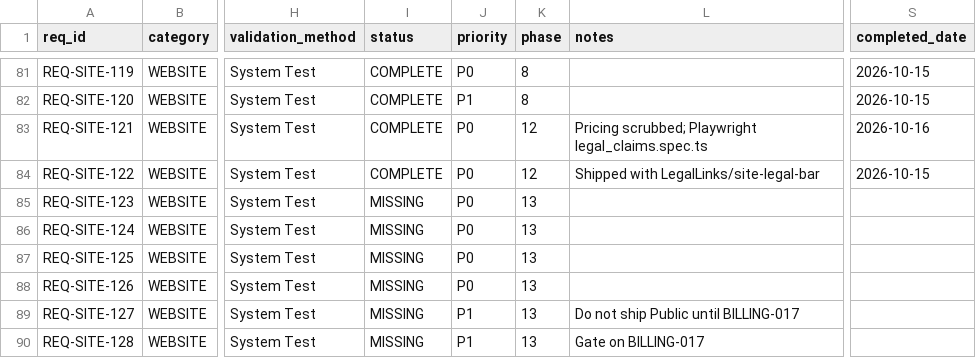
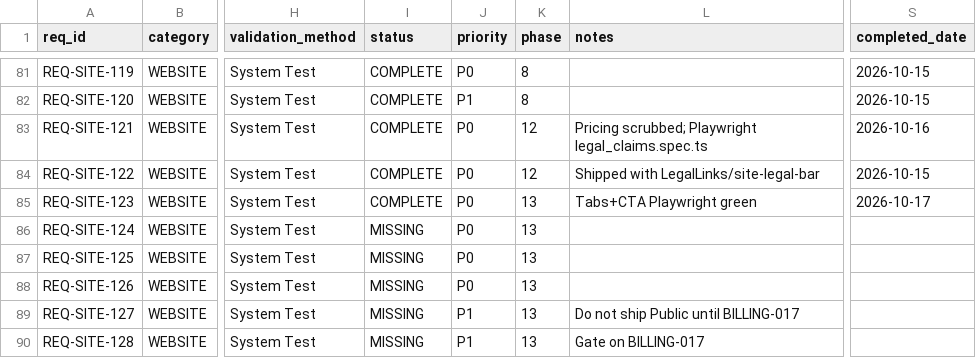
Before and after one commit to rtmx-ai/rtmx.ai, a CSV file: docs/rtm_database.csv, drawn as a sheet; only a part is shown, gaps mark what is left out; the diff names each change by its address in the sheet, - before the commit and + after, or states it on an @@ line.

```diff
--- a/docs/rtm_database.csv
+++ b/docs/rtm_database.csv
-I85 (status): MISSING
+I85 (status): COMPLETE
-L85 (notes): (empty)
+L85 (notes): Tabs+CTA Playwright green
-S85 (completed_date): (empty)
+S85 (completed_date): 2026-10-17
```
Also changed, not shown: 3 other files.
